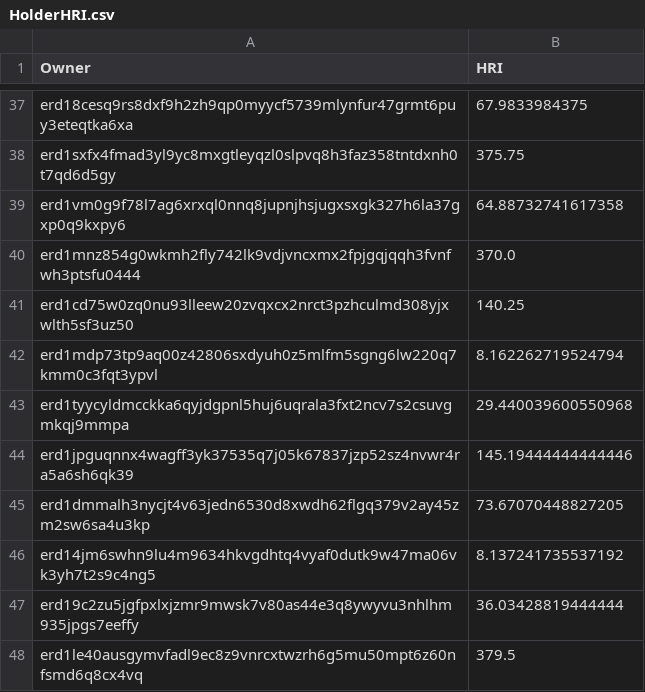
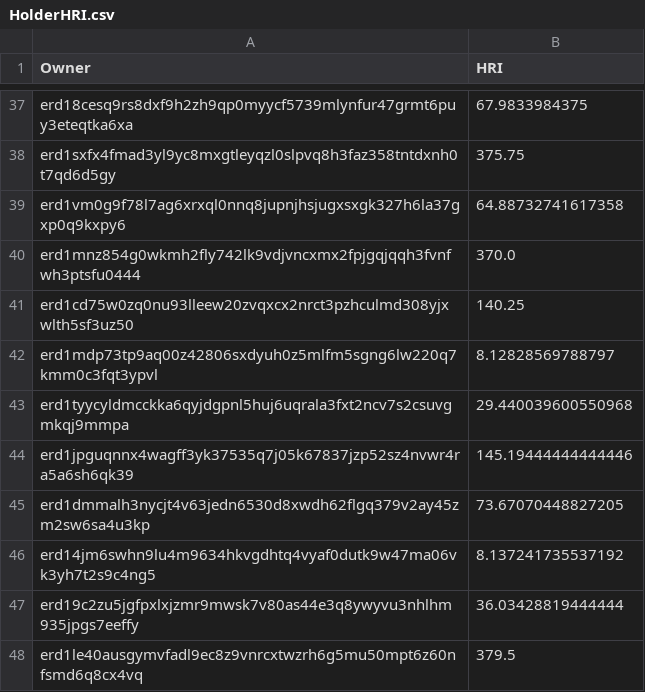
Before and after one commit to jacksmedia/hriapp, a CSV file: HolderHRI.csv, drawn as a sheet; only a part is shown, gaps mark what is left out; the diff covers the shown part only.

```diff
--- a/HolderHRI.csv
+++ b/HolderHRI.csv
@@ -41,3 +41,3 @@ erd1mnz854g0wkmh2fly742lk9vdjvncxmx2fpjgqjqqh3fvnfwh3ptsfu0444,370.0
 erd1cd75w0zq0nu93lleew20zvqxcx2nrct3pzhculmd308yjxwlth5sf3uz50,140.25
-erd1mdp73tp9aq00z42806sxdyuh0z5mlfm5sgng6lw220q7kmm0c3fqt3ypvl,8.162262719524794
+erd1mdp73tp9aq00z42806sxdyuh0z5mlfm5sgng6lw220q7kmm0c3fqt3ypvl,8.12828569788797
 erd1tyycyldmcckka6qyjdgpnl5huj6uqrala3fxt2ncv7s2csuvgmkqj9mmpa,29.440039600550968
```
Also changed, not shown: 2 added rows, 1 removed row and 6 edited cells elsewhere in this file, CombeyHolder.csv, CombotsHolder.csv, 1 other file.
